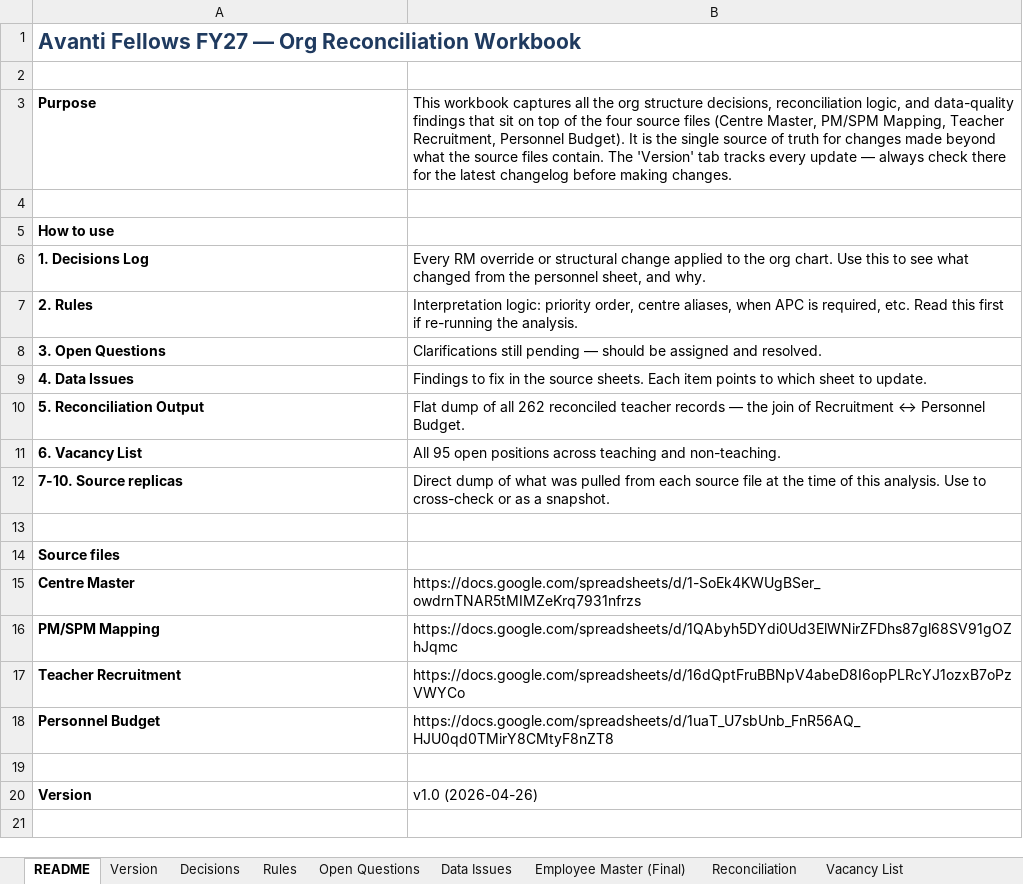
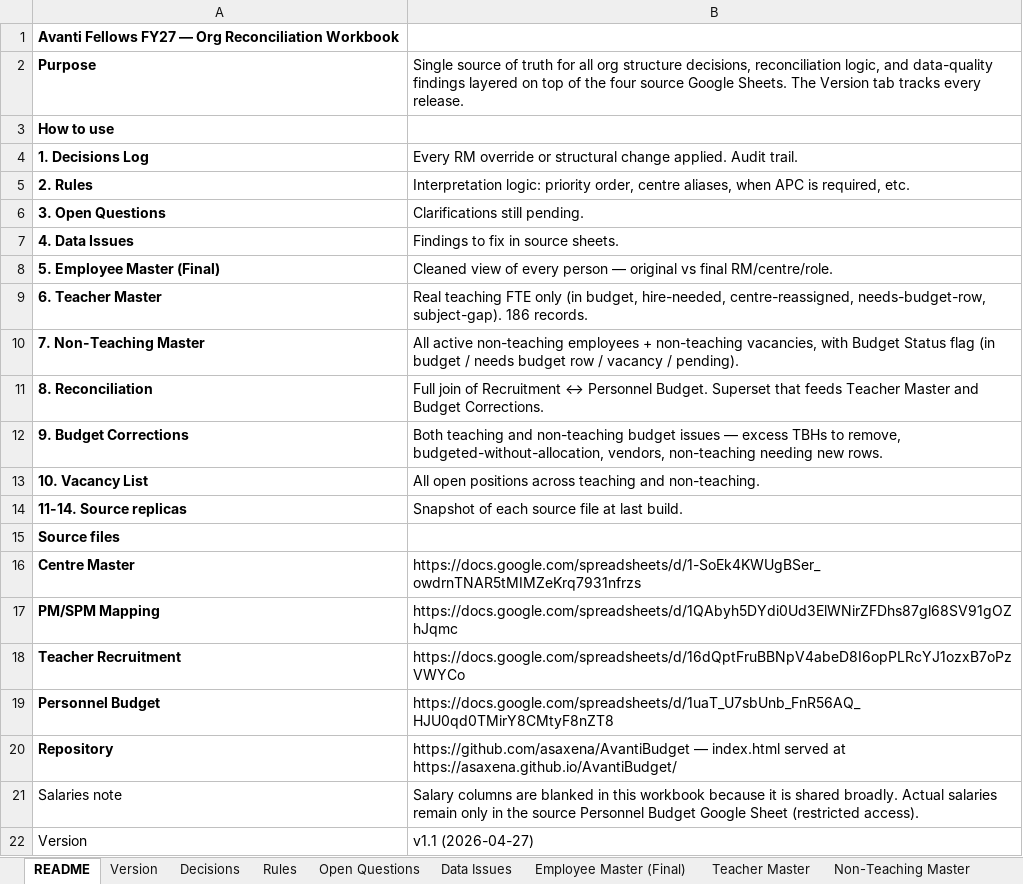
Before and after one commit to asaxena/AvantiBudget, an Excel workbook: avanti_workbook.xlsx, sheet README, drawn as a sheet; values as stored, in another font and other column widths than the file's, no borders; removed rows and columns are numbered as before the commit, all else as after; the diff names each change by its address in the sheet, - before the commit and + after, or states it on an @@ line.

```diff
--- a/avanti_workbook.xlsx (sheet README)
+++ b/avanti_workbook.xlsx (sheet README)
+sheet tab: Teacher Master
+sheet tab: Non-Teaching Master
-A1 text colour: #1F3A5F
+A1 text colour: black, text size: smaller
-A1:B1 merged
-row 2: (empty)
-B2: This workbook captures all the org structure decisions, reconciliation logic, and data-quality findings that sit on top of the four source files (Centre Master, PM/SPM Mapping, Teacher Recruitment, Personnel Budget). It is the single source of truth for changes made beyond what the source files contain. The 'Version' tab tracks every update — always check there for the latest changelog before making changes.
+B2: Single source of truth for all org structure decisions, reconciliation logic, and data-quality findings layered on top of the four source Google Sheets. The Version tab tracks every release.
-row 4: (empty)
-B4: …structural change applied to the org chart. Use this to see what changed from the personnel sheet, and why.
+B4: …structural change applied. Audit trail.
-B5: …required, etc. Read this first if re-running the analysis.
+B5: …required, etc.
-B6: Clarifications still pending — should be assigned and resolved.
+B6: Clarifications still pending.
-B7: …fix in the source sheets. Each item points to which sheet to update.
+B7: …fix in source sheets.
-row 10: 5. Reconciliation Output | Flat dump of all 262 reconciled teacher records — the join of Recruitment ↔ Personnel Budget.
+row 8: 5. Employee Master (Final) | Cleaned view of every person — original vs final RM/centre/role.
+row 9: 6. Teacher Master | Real teaching FTE only (in budget, hire-needed, centre-reassigned, needs-budget-row, subject-gap). 186 records.
+row 10: 7. Non-Teaching Master | All active non-teaching employees + non-teaching vacancies, with Budget Status flag (in budget / needs budget row / vacancy / pending).
+row 11: 8. Reconciliation | Full join of Recruitment ↔ Personnel Budget. Superset that feeds Teacher Master and Budget Corrections.
+row 12: 9. Budget Corrections | Both teaching and non-teaching budget issues — excess TBHs to remove, budgeted-without-allocation, vendors, non-teaching needing new rows.
-A13: 6. Vacancy List
+A13: 10. Vacancy List
-B13: All 95 open positions…
+B13: All open positions…
-row 12: 7-10. Source replicas | Direct dump of what was pulled from each source file at the time of this analysis. Use to cross-check or as a snapshot.
-row 14: (empty)
+row 14: 11-14. Source replicas | Snapshot of each source file at last build.
-row 20: (empty)
+row 20: Repository | https://github.com/asaxena/AvantiBudget — index.html served at https://asaxena.github.io/AvantiBudget/
+row 21: Salaries note | Salary columns are blanked in this workbook because it is shared broadly. Actual salaries remain only in the source Personnel Budget Google Sheet (restricted access).
-A22 bold: on
+A22 bold: off
-B22: v1.0 (2026-04-26)
+B22: v1.1 (2026-04-27)
```
Also changed, not shown: sheet Src - Personnel Budget, sheet Vacancy List, sheet Version, other sheet tabs, 3 other files.
